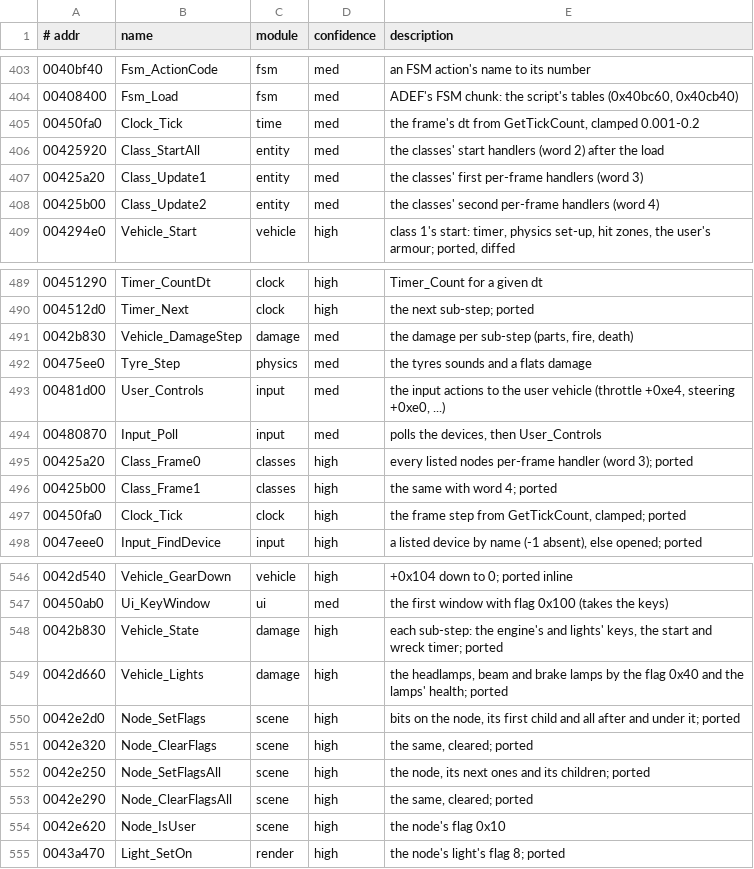
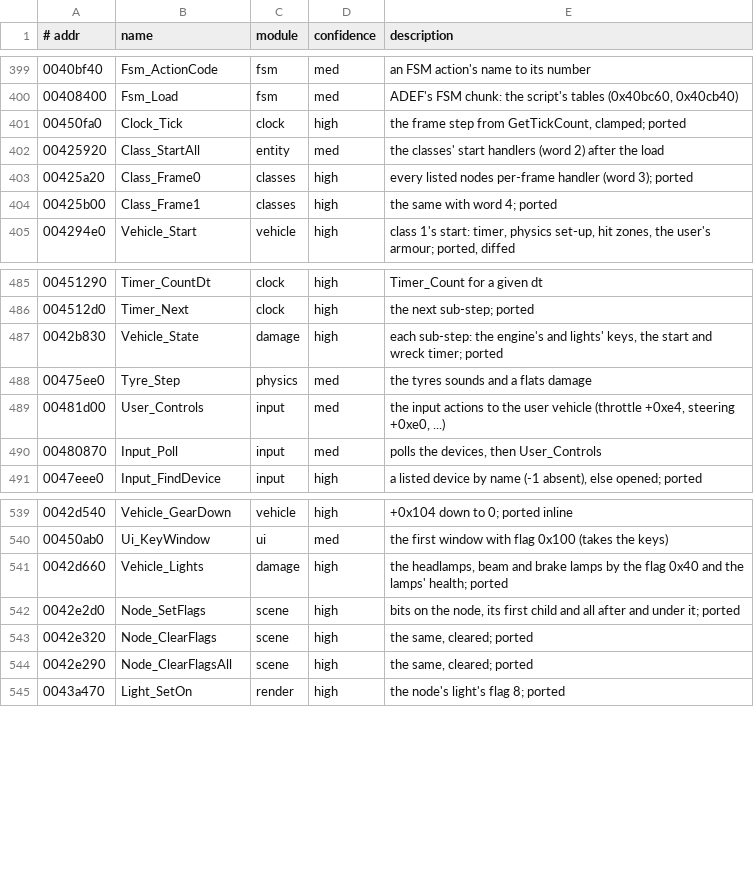
Before and after one commit to emdzej/openi76, a TSV file: tools/ghidra/names.tsv, drawn as a sheet; only a part is shown, gaps mark what is left out; the diff covers the shown part only.

```diff
--- a/tools/ghidra/names.tsv
+++ b/tools/ghidra/names.tsv
@@ -404,6 +400,6 @@
 00408400	Fsm_Load	fsm	med	ADEF's FSM chunk: the script's tables (0x40bc60, 0x40cb40)
-00450fa0	Clock_Tick	time	med	the frame's dt from GetTickCount, clamped 0.001-0.2
+00450fa0	Clock_Tick	clock	high	the frame step from GetTickCount, clamped; ported
 00425920	Class_StartAll	entity	med	the classes' start handlers (word 2) after the load
-00425a20	Class_Update1	entity	med	the classes' first per-frame handlers (word 3)
-00425b00	Class_Update2	entity	med	the classes' second per-frame handlers (word 4)
+00425a20	Class_Frame0	classes	high	every listed nodes per-frame handler (word 3); ported
+00425b00	Class_Frame1	classes	high	the same with word 4; ported
 004294e0	Vehicle_Start	vehicle	high	class 1's start: timer, physics set-up, hit zones, the user's armour; ported, diffed
@@ -490,3 +486,3 @@
 004512d0	Timer_Next	clock	high	the next sub-step; ported
-0042b830	Vehicle_DamageStep	damage	med	the damage per sub-step (parts, fire, death)
+0042b830	Vehicle_State	damage	high	each sub-step: the engine's and lights' keys, the start and wreck timer; ported
 00475ee0	Tyre_Step	physics	med	the tyres sounds and a flats damage
@@ -494,5 +490,2 @@
 00480870	Input_Poll	input	med	polls the devices, then User_Controls
-00425a20	Class_Frame0	classes	high	every listed nodes per-frame handler (word 3); ported
-00425b00	Class_Frame1	classes	high	the same with word 4; ported
-00450fa0	Clock_Tick	clock	high	the frame step from GetTickCount, clamped; ported
 0047eee0	Input_FindDevice	input	high	a listed device by name (-1 absent), else opened; ported
@@ -547,3 +540,2 @@
 00450ab0	Ui_KeyWindow	ui	med	the first window with flag 0x100 (takes the keys)
-0042b830	Vehicle_State	damage	high	each sub-step: the engine's and lights' keys, the start and wreck timer; ported
 0042d660	Vehicle_Lights	damage	high	the headlamps, beam and brake lamps by the flag 0x40 and the lamps' health; ported
@@ -551,5 +543,3 @@
 0042e320	Node_ClearFlags	scene	high	the same, cleared; ported
-0042e250	Node_SetFlagsAll	scene	high	the node, its next ones and its children; ported
 0042e290	Node_ClearFlagsAll	scene	high	the same, cleared; ported
-0042e620	Node_IsUser	scene	high	the node's flag 0x10
 0043a470	Light_SetOn	render	high	the node's light's flag 8; ported
```
Also changed, not shown: 10 removed rows and 30 edited cells elsewhere in this file.
